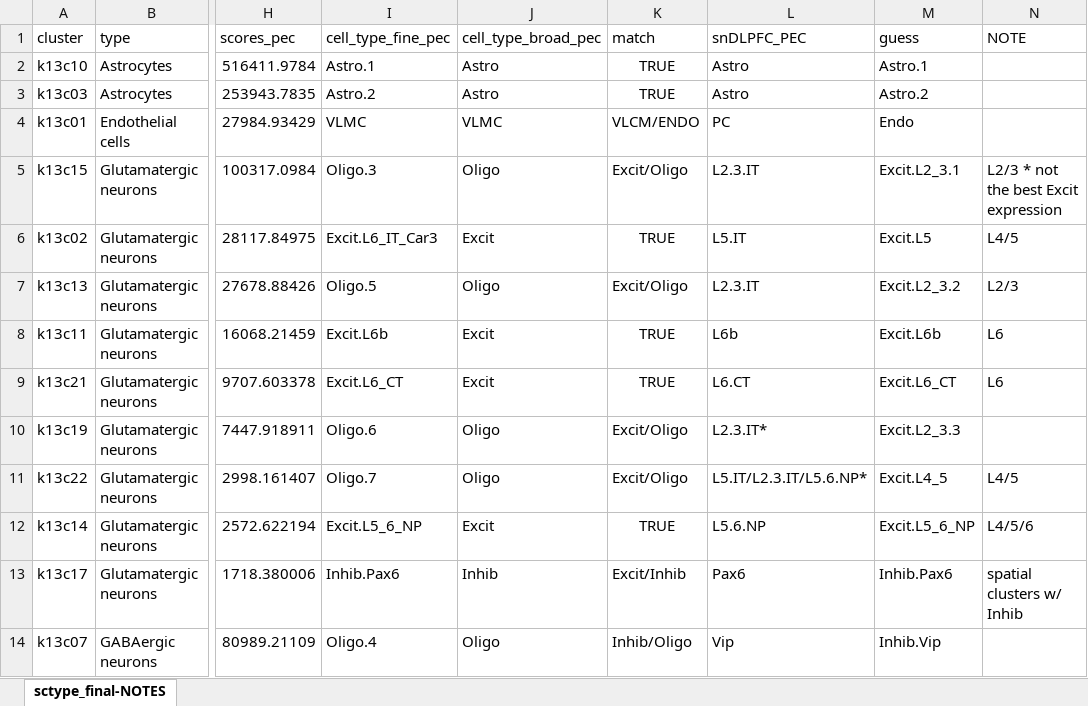
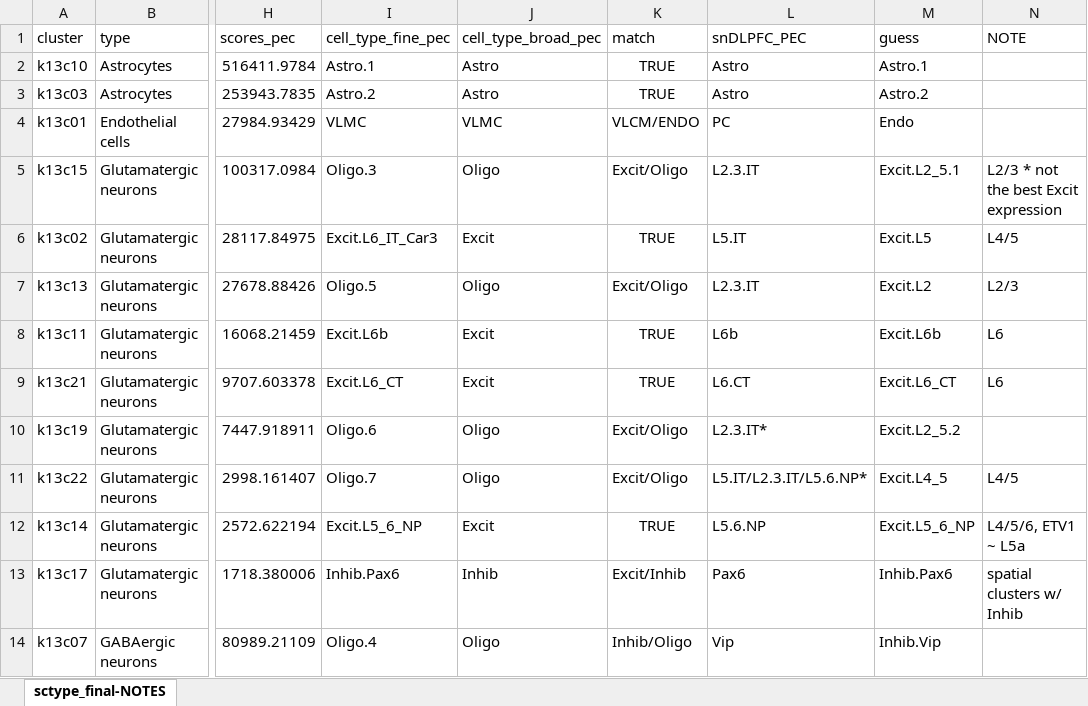
Before and after one commit to LieberInstitute/LFF_spatial_ERC, an Excel workbook: processed-data/04_snRNA-seq/13_sctype_final/sctype_final-NOTES.xlsx, sheet sctype_final-NOTES, drawn as a sheet; only a part is shown, gaps mark what is left out; values as stored, in another font and other column widths than the file's, no borders; conditional formats not drawn; the diff names each change by its address in the sheet, - before the commit and + after, or states it on an @@ line.

```diff
--- a/processed-data/04_snRNA-seq/13_sctype_final/sctype_final-NOTES.xlsx (sheet sctype_final-NOTES)
+++ b/processed-data/04_snRNA-seq/13_sctype_final/sctype_final-NOTES.xlsx (sheet sctype_final-NOTES)
-M5 (guess): Excit.L2_3.1
+M5 (guess): Excit.L2_5.1
-M7 (guess): Excit.L2_3.2
+M7 (guess): Excit.L2
-M10 (guess): Excit.L2_3.3
+M10 (guess): Excit.L2_5.2
-N12 (NOTE): L4/5/6
+N12 (NOTE): L4/5/6, ETV1 ~ L5a
```
Also changed, not shown: 1 other file.
